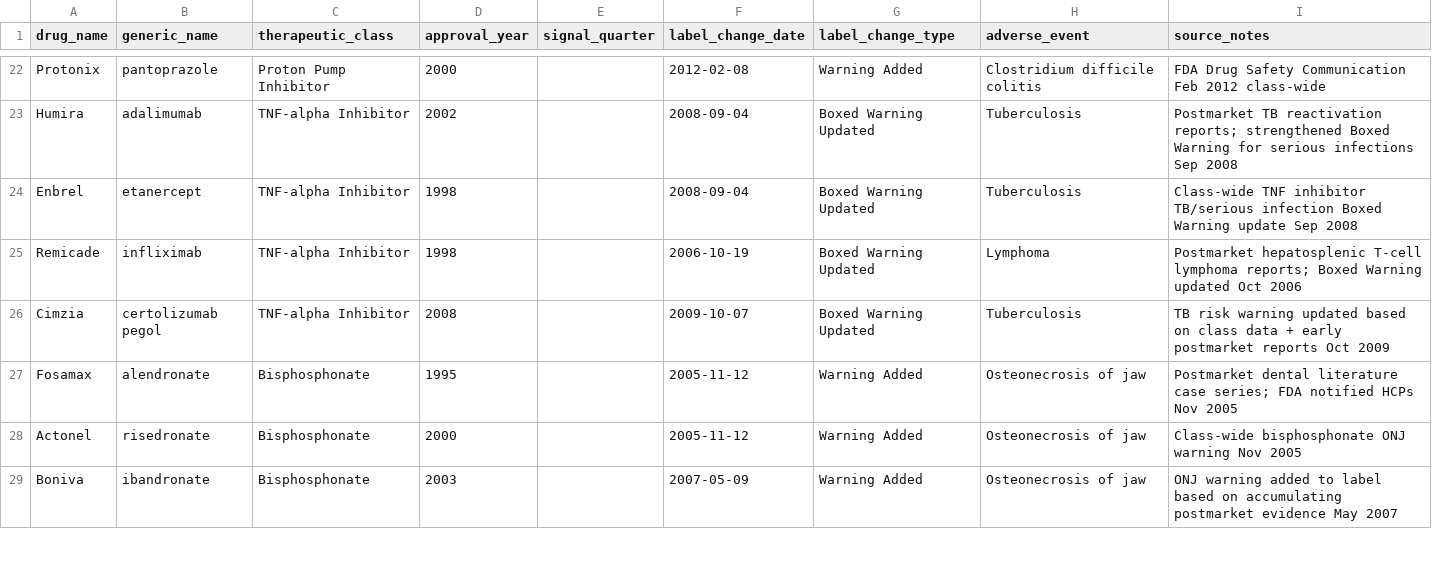
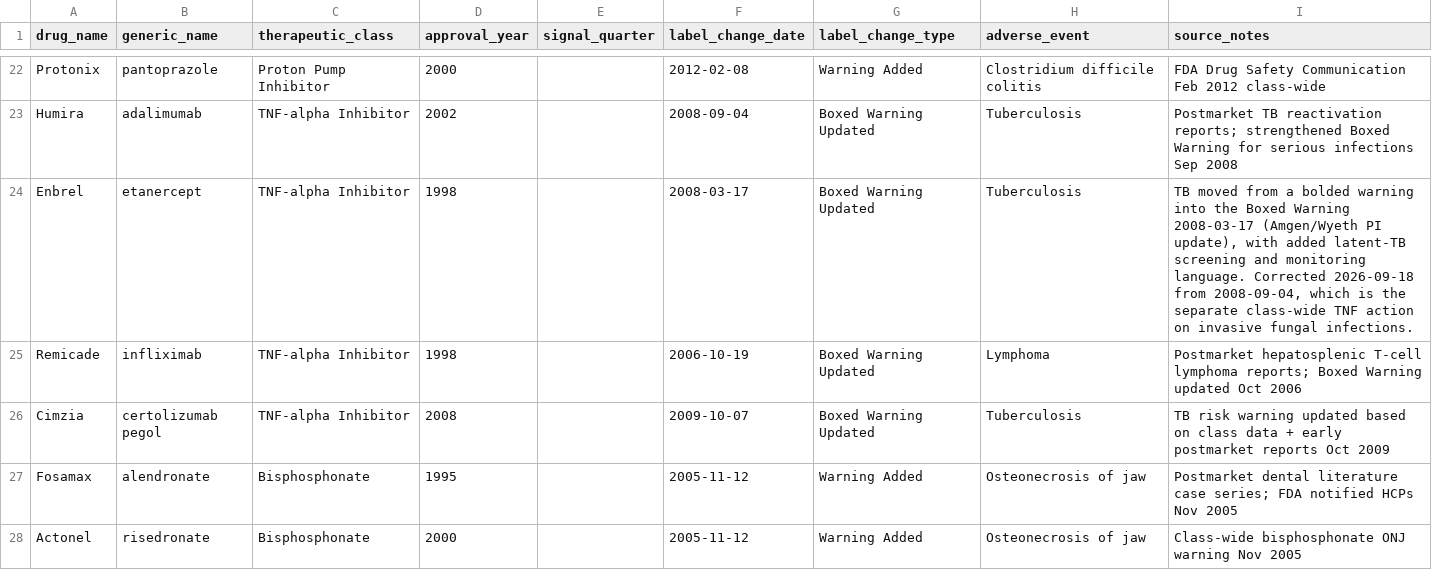
Before and after one commit to manuelmathews27-dotcom/PRISMPV, a CSV file: data/label_changes.csv, drawn as a sheet; only a part is shown, gaps mark what is left out; the shorter side is filled out with more unchanged rows.

Commit message:
auto(edward): sync 2026-09-18T14:21:02Z

```diff
--- a/data/label_changes.csv
+++ b/data/label_changes.csv
@@ -23,3 +23,3 @@ Protonix,pantoprazole,Proton Pump Inhibitor,2000,,2012-02-08,Warning Added,Clost
 Humira,adalimumab,TNF-alpha Inhibitor,2002,,2008-09-04,Boxed Warning Updated,Tuberculosis,Postmarket TB reactivation reports; strengthened Boxed Warning for serious infections Sep 2008
-Enbrel,etanercept,TNF-alpha Inhibitor,1998,,2008-09-04,Boxed Warning Updated,Tuberculosis,Class-wide TNF inhibitor TB/serious infection Boxed Warning update Sep 2008
+Enbrel,etanercept,TNF-alpha Inhibitor,1998,,2008-03-17,Boxed Warning Updated,Tuberculosis,"TB moved from a bolded warning into the Boxed Warning 2008-03-17 (Amgen/Wyeth PI update), with added latent-TB screening and monitoring language. Corrected 2026-09-18 from 2008-09-04, which is the separate class-wide TNF action on invasive fungal infections."
 Remicade,infliximab,TNF-alpha Inhibitor,1998,,2006-10-19,Boxed Warning Updated,Lymphoma,Postmarket hepatosplenic T-cell lymphoma reports; Boxed Warning updated Oct 2006
```
